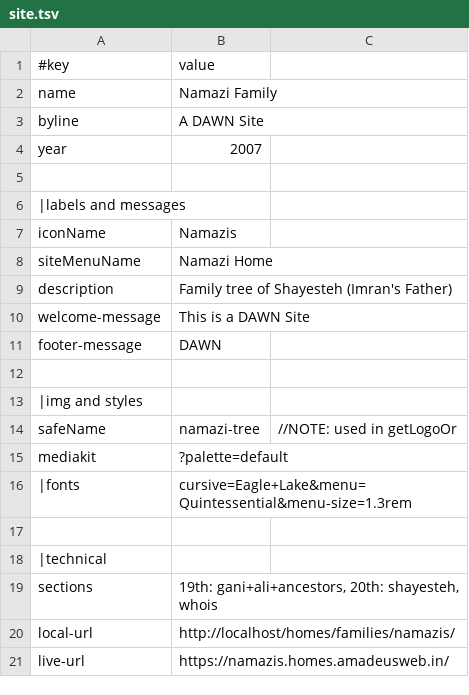
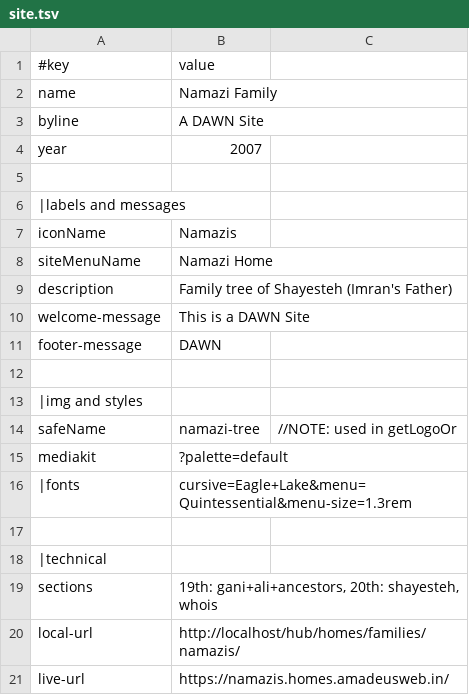
Before and after one commit to imran-ali-namazi/namazis, a TSV file: data/site.tsv, drawn as a sheet.

```diff
--- a/data/site.tsv
+++ b/data/site.tsv
@@ -19,3 +19,3 @@ mediakit	?palette=default
 sections	19th: gani+ali+ancestors, 20th: shayesteh, whois
-local-url	http://localhost/homes/families/namazis/
+local-url	http://localhost/hub/homes/families/namazis/
 live-url	https://namazis.homes.amadeusweb.in/
```
Also changed, not shown: 3 other files.
